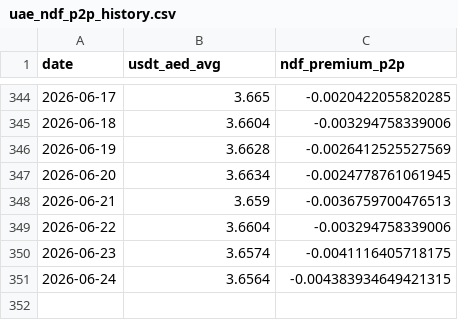
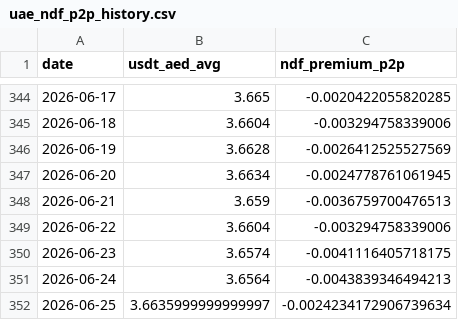
Before and after one commit to codingfidel/gulf-peg-dashboard, a CSV file: uae_ndf_p2p_history.csv, drawn as a sheet; only a part is shown, gaps mark what is left out.

```diff
--- a/uae_ndf_p2p_history.csv
+++ b/uae_ndf_p2p_history.csv
@@ -350,2 +350,3 @@ date,usdt_aed_avg,ndf_premium_p2p
 2026-06-23,3.6574,-0.0041116405718175
-2026-06-24,3.6564,-0.004383934649421315
+2026-06-24,3.6564,-0.0043839346494213
+2026-06-25,3.6635999999999997,-0.0024234172906739634
```
